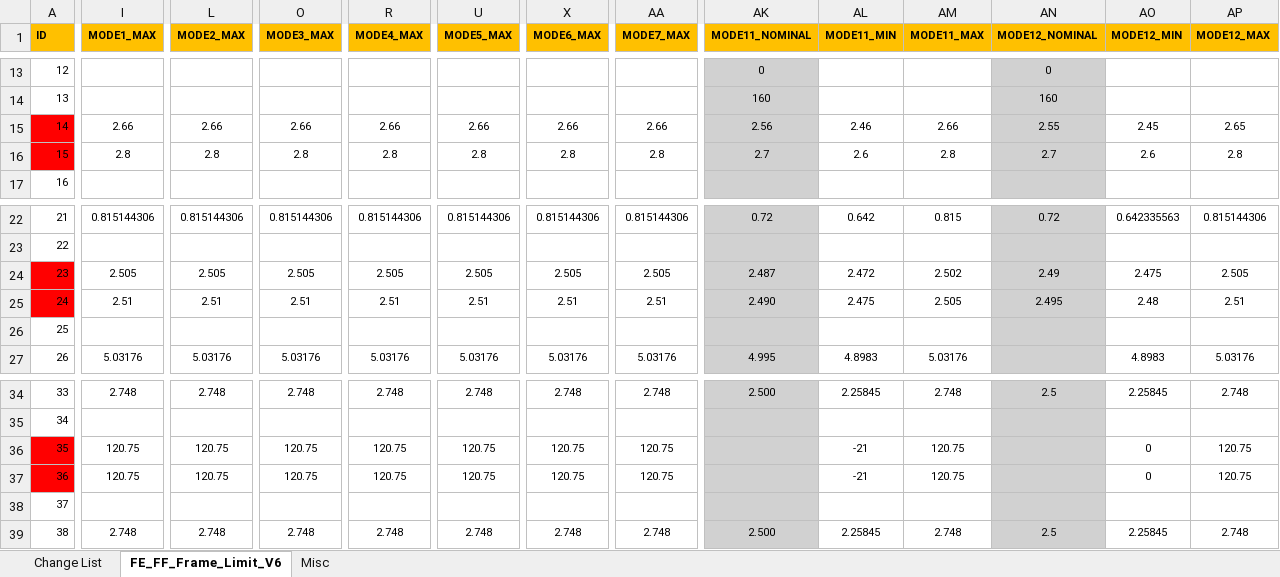
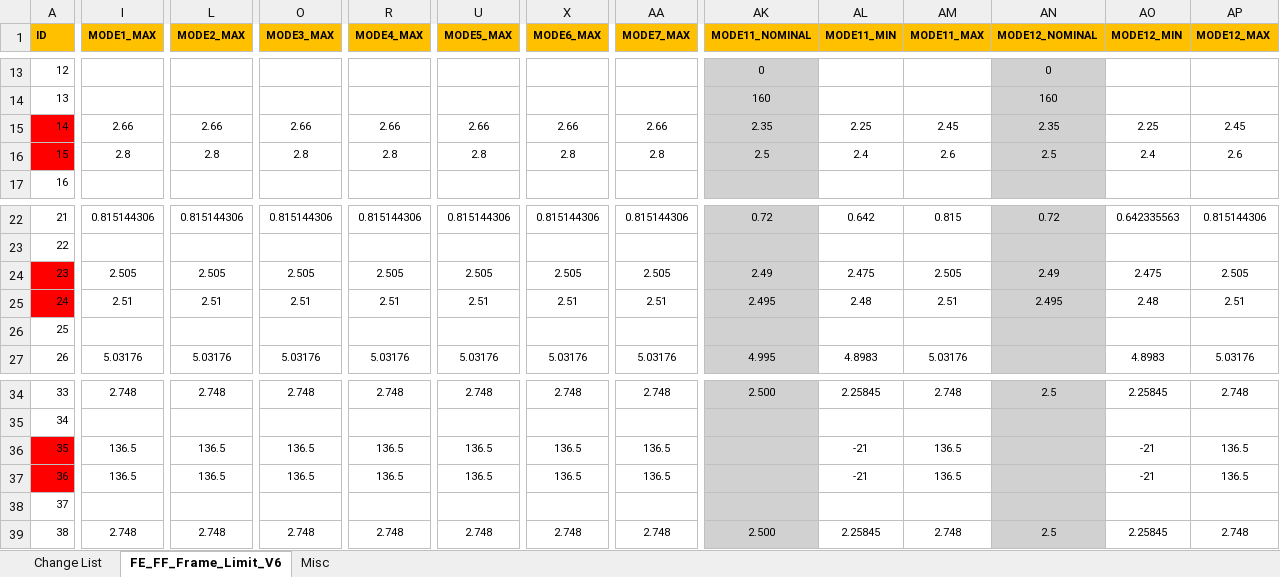
Before and after one commit to ltt24012025/eDCU_LTT, an Excel workbook: VT LTT Project/Data/Project Database Files/eDCU/48V HighCurrent/Configuration Files/Limit Files/6Head/FE_FF_Frame_Limit_eDCU_Thermal_Endurance_v6.xlsx, sheet FE_FF_Frame_Limit_V6, drawn as a sheet; only a part is shown, gaps mark what is left out; values as stored, in another font and other column widths than the file's, no borders; conditional formats not drawn; the diff covers the shown part only; the diff names each change by its address in the sheet, - before the commit and + after, or states it on an @@ line.

Commit message:
updated limit file

```diff
--- a/VT LTT Project/Data/Project Database Files/eDCU/48V HighCurrent/Configuration Files/Limit Files/6Head/FE_FF_Frame_Limit_eDCU_Thermal_Endurance_v6.xlsx (sheet FE_FF_Frame_Limit_V6)
+++ b/VT LTT Project/Data/Project Database Files/eDCU/48V HighCurrent/Configuration Files/Limit Files/6Head/FE_FF_Frame_Limit_eDCU_Thermal_Endurance_v6.xlsx (sheet FE_FF_Frame_Limit_V6)
-AK15 (MODE11_NOMINAL): 2.56
+AK15 (MODE11_NOMINAL): 2.35
-AL15 (MODE11_MIN): 2.46
+AL15 (MODE11_MIN): 2.25
-AM15 (MODE11_MAX): 2.66
+AM15 (MODE11_MAX): 2.45
-AN15 (MODE12_NOMINAL): 2.55
+AN15 (MODE12_NOMINAL): 2.35
-AO15 (MODE12_MIN): 2.45
+AO15 (MODE12_MIN): 2.25
-AP15 (MODE12_MAX): 2.65
+AP15 (MODE12_MAX): 2.45
-AK16 (MODE11_NOMINAL): 2.7
+AK16 (MODE11_NOMINAL): 2.5
-AL16 (MODE11_MIN): 2.6
+AL16 (MODE11_MIN): 2.4
-AM16 (MODE11_MAX): 2.8
+AM16 (MODE11_MAX): 2.6
-AN16 (MODE12_NOMINAL): 2.7
+AN16 (MODE12_NOMINAL): 2.5
-AO16 (MODE12_MIN): 2.6
+AO16 (MODE12_MIN): 2.4
-AP16 (MODE12_MAX): 2.8
+AP16 (MODE12_MAX): 2.6
-AK24 (MODE11_NOMINAL): 2.487
+AK24 (MODE11_NOMINAL): 2.49
-AL24 (MODE11_MIN): 2.472
+AL24 (MODE11_MIN): 2.475
-AM24 (MODE11_MAX): 2.502
+AM24 (MODE11_MAX): 2.505
-AK25 (MODE11_NOMINAL): 2.490
+AK25 (MODE11_NOMINAL): 2.495
-AL25 (MODE11_MIN): 2.475
+AL25 (MODE11_MIN): 2.48
-AM25 (MODE11_MAX): 2.505
+AM25 (MODE11_MAX): 2.51
-I36:I37 (MODE1_MAX): 120.75
+I36:I37 (MODE1_MAX): 136.5
-L36:L37 (MODE2_MAX): 120.75
+L36:L37 (MODE2_MAX): 136.5
-O36:O37 (MODE3_MAX): 120.75
+O36:O37 (MODE3_MAX): 136.5
-R36:R37 (MODE4_MAX): 120.75
+R36:R37 (MODE4_MAX): 136.5
-U36:U37 (MODE5_MAX): 120.75
+U36:U37 (MODE5_MAX): 136.5
-X36:X37 (MODE6_MAX): 120.75
+X36:X37 (MODE6_MAX): 136.5
-AA36:AA37 (MODE7_MAX): 120.75
+AA36:AA37 (MODE7_MAX): 136.5
-AM36:AM37 (MODE11_MAX): 120.75
+AM36:AM37 (MODE11_MAX): 136.5
-AO36:AO37 (MODE12_MIN): 0
+AO36:AO37 (MODE12_MIN): -21
-AP36:AP37 (MODE12_MAX): 120.75
+AP36:AP37 (MODE12_MAX): 136.5
```
Also changed, not shown: 54 edited cells elsewhere in this sheet, sheet Misc, sheet Change List, formulas that keep their value, 1 other file.
